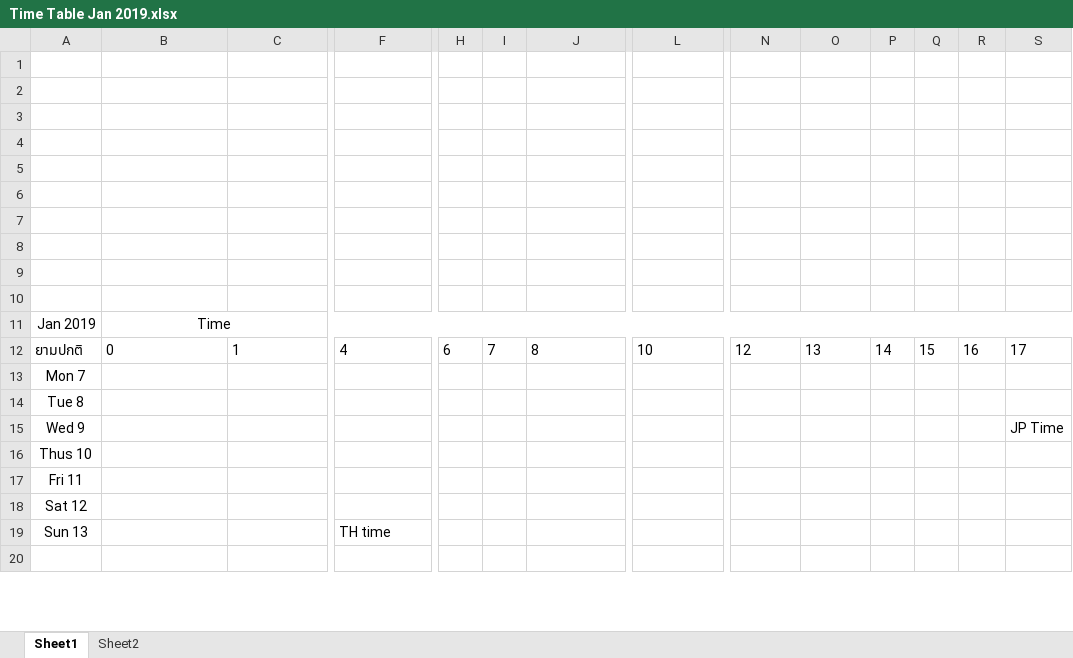
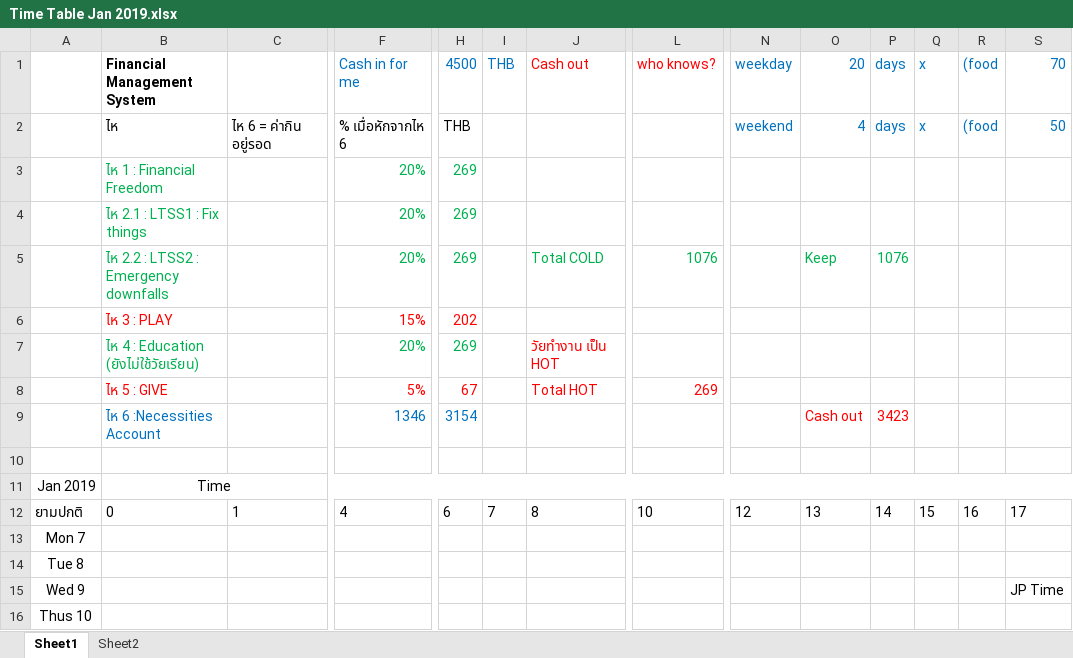
Before and after one commit to jzrlza/ritualNgratitude, an Excel workbook: Time Table Jan 2019.xlsx, sheet Sheet1, drawn as a sheet; only a part is shown, gaps mark what is left out; the shorter side is filled out with more unchanged rows; values as stored, in another font and other column widths than the file's, no borders; charts and pictures not drawn; rows hold the shown columns only; the diff names each change by its address in the sheet, - before the commit and + after, or states it on an @@ line.

```diff
--- a/Time Table Jan 2019.xlsx (sheet Sheet1)
+++ b/Time Table Jan 2019.xlsx (sheet Sheet1)
-row 1: (empty)
+row 1:  | Financial Management System |  | Cash in for me | 4500 | THB | Cash out | who knows? | weekday | 20 | days | x | (food | 70
-row 2: (empty)
+row 2:  | ไห | ไห 6 = ค่ากิน อยู่รอด | % เมื่อหักจากไห 6 | THB |  |  |  | weekend | 4 | days | x | (food | 50
-row 3: (empty)
+row 3:  | ไห 1 : Financial Freedom |  | 20% | 269
-row 4: (empty)
+row 4:  | ไห 2.1 : LTSS1 : Fix things |  | 20% | 269
-row 5: (empty)
+row 5:  | ไห 2.2 : LTSS2 : Emergency downfalls |  | 20% | 269 |  | Total COLD | 1076 |  | Keep | 1076
-row 6: (empty)
+row 6:  | ไห 3 : PLAY |  | 15% | 202
-row 7: (empty)
+row 7:  | ไห 4 : Education (ยังไม่ใช้วัยเรียน) |  | 20% | 269 |  | วัยทำงาน เป็น HOT
-row 8: (empty)
+row 8:  | ไห 5 : GIVE |  | 5% | 67 |  | Total HOT | 269
-row 9: (empty)
+row 9:  | ไห 6 :Necessities Account |  | 1346 | 3154 |  |  |  |  | Cash out | 3423
```
Also changed, not shown: Time Table Aug 2018.xlsx, Time Table Dec 2018.xlsx, 4 other files.
